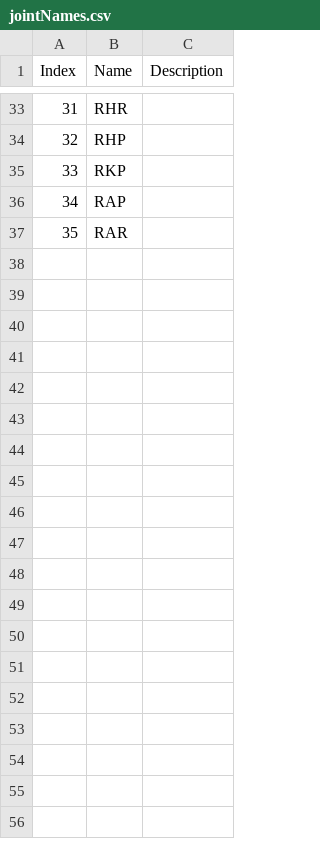
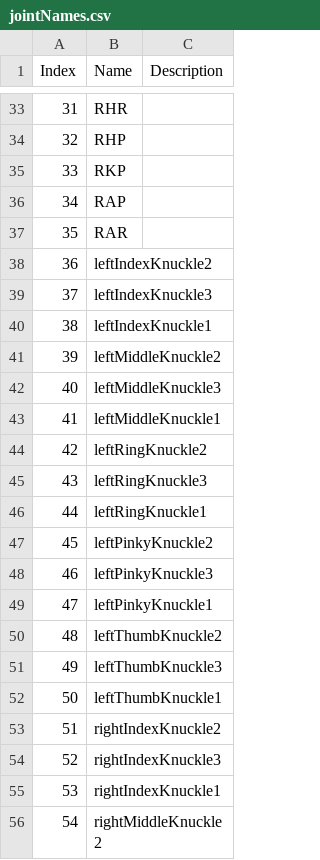
Before and after one commit to daslrobotics/openHubo, a CSV file: doc/jointNames.csv, drawn as a sheet; only a part is shown, gaps mark what is left out; the diff covers the shown part only; the diff names each change by its address in the sheet, - before the commit and + after, or states it on an @@ line.

Commit message:
Updated joint docs to reflect new finger joints

```diff
--- a/doc/jointNames.csv
+++ b/doc/jointNames.csv
+row 38: 36 | leftIndexKnuckle2
+row 39: 37 | leftIndexKnuckle3
+row 40: 38 | leftIndexKnuckle1
+row 41: 39 | leftMiddleKnuckle2
+row 42: 40 | leftMiddleKnuckle3
+row 43: 41 | leftMiddleKnuckle1
+row 44: 42 | leftRingKnuckle2
+row 45: 43 | leftRingKnuckle3
+row 46: 44 | leftRingKnuckle1
+row 47: 45 | leftPinkyKnuckle2
+row 48: 46 | leftPinkyKnuckle3
+row 49: 47 | leftPinkyKnuckle1
+row 50: 48 | leftThumbKnuckle2
+row 51: 49 | leftThumbKnuckle3
+row 52: 50 | leftThumbKnuckle1
+row 53: 51 | rightIndexKnuckle2
+row 54: 52 | rightIndexKnuckle3
+row 55: 53 | rightIndexKnuckle1
+row 56: 54 | rightMiddleKnuckle2
```
Also changed, not shown: 11 added rows, 1 moved row and row numbers in column A elsewhere in this file, 1 other file.
